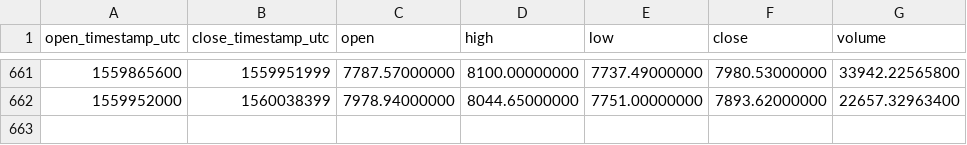
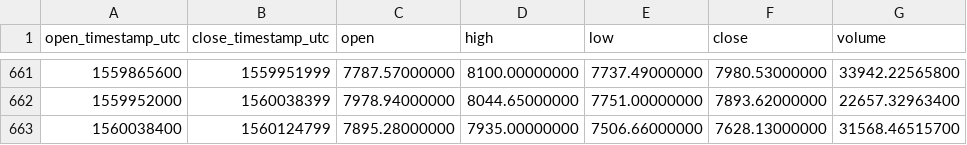
Before and after one commit to cryptobigbro/binance-BTCUSDT, a CSV file: binance-BTCUSDT-1d.csv, drawn as a sheet; only a part is shown, gaps mark what is left out.

Commit message:
Update OHLCV data.

```diff
--- a/binance-BTCUSDT-1d.csv
+++ b/binance-BTCUSDT-1d.csv
@@ -662 +662,2 @@ open_timestamp_utc,close_timestamp_utc,open,high,low,close,volume
 1559952000,1560038399,7978.94000000,8044.65000000,7751.00000000,7893.62000000,22657.32963400
+1560038400,1560124799,7895.28000000,7935.00000000,7506.66000000,7628.13000000,31568.46515700
```
Also changed, not shown: 1 other file.
